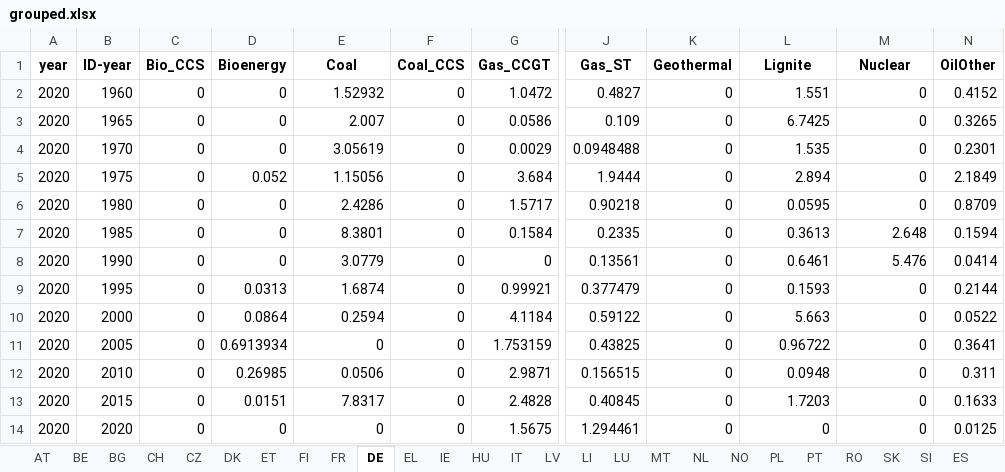
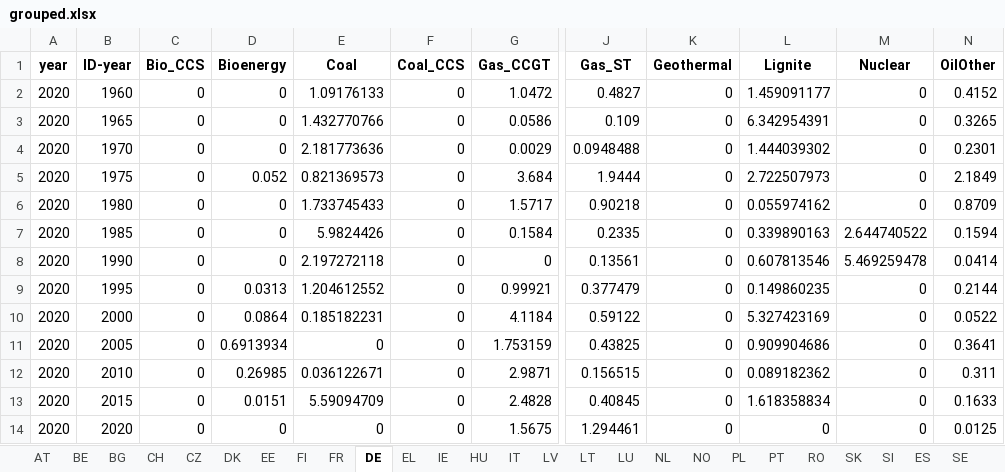
Before and after one commit to addroz/match_and_merge, an Excel workbook: grouped.xlsx, sheet DE, drawn as a sheet; only a part is shown, gaps mark what is left out; values as stored, in another font and other column widths than the file's, no borders; the diff names each change by its address in the sheet, - before the commit and + after, or states it on an @@ line.

```diff
--- a/grouped.xlsx (sheet DE)
+++ b/grouped.xlsx (sheet DE)
-sheet tab: ET
+sheet tab: EE
-sheet tab: LI
+sheet tab: LT
-sheet tab: MT
-E2 (Coal): 1.52932
+E2 (Coal): 1.09176133
-L2 (Lignite): 1.551
+L2 (Lignite): 1.459091177
-E3 (Coal): 2.007
+E3 (Coal): 1.432770766
-L3 (Lignite): 6.7425
+L3 (Lignite): 6.342954391
-E4 (Coal): 3.05619
+E4 (Coal): 2.181773636
-L4 (Lignite): 1.535
+L4 (Lignite): 1.444039302
-E5 (Coal): 1.15056
+E5 (Coal): 0.821369573
-L5 (Lignite): 2.894
+L5 (Lignite): 2.722507973
-E6 (Coal): 2.4286
+E6 (Coal): 1.733745433
-L6 (Lignite): 0.0595
+L6 (Lignite): 0.055974162
-E7 (Coal): 8.3801
+E7 (Coal): 5.9824426
-L7 (Lignite): 0.3613
+L7 (Lignite): 0.339890163
-M7 (Nuclear): 2.648
+M7 (Nuclear): 2.644740522
-E8 (Coal): 3.0779
+E8 (Coal): 2.197272118
-L8 (Lignite): 0.6461
+L8 (Lignite): 0.607813546
-M8 (Nuclear): 5.476
+M8 (Nuclear): 5.469259478
-E9 (Coal): 1.6874
+E9 (Coal): 1.204612552
-L9 (Lignite): 0.1593
+L9 (Lignite): 0.149860235
-E10 (Coal): 0.2594
+E10 (Coal): 0.185182231
-L10 (Lignite): 5.663
+L10 (Lignite): 5.327423169
-L11 (Lignite): 0.96722
+L11 (Lignite): 0.909904686
-E12 (Coal): 0.0506
+E12 (Coal): 0.036122671
-L12 (Lignite): 0.0948
+L12 (Lignite): 0.089182362
-E13 (Coal): 7.8317
+E13 (Coal): 5.59094709
-L13 (Lignite): 1.7203
+L13 (Lignite): 1.618358834
```
Also changed, not shown: sheet IT, sheet ES, sheet AT, sheet EL, sheet FI, sheet RO, 13 more sheets, 5 other files.
